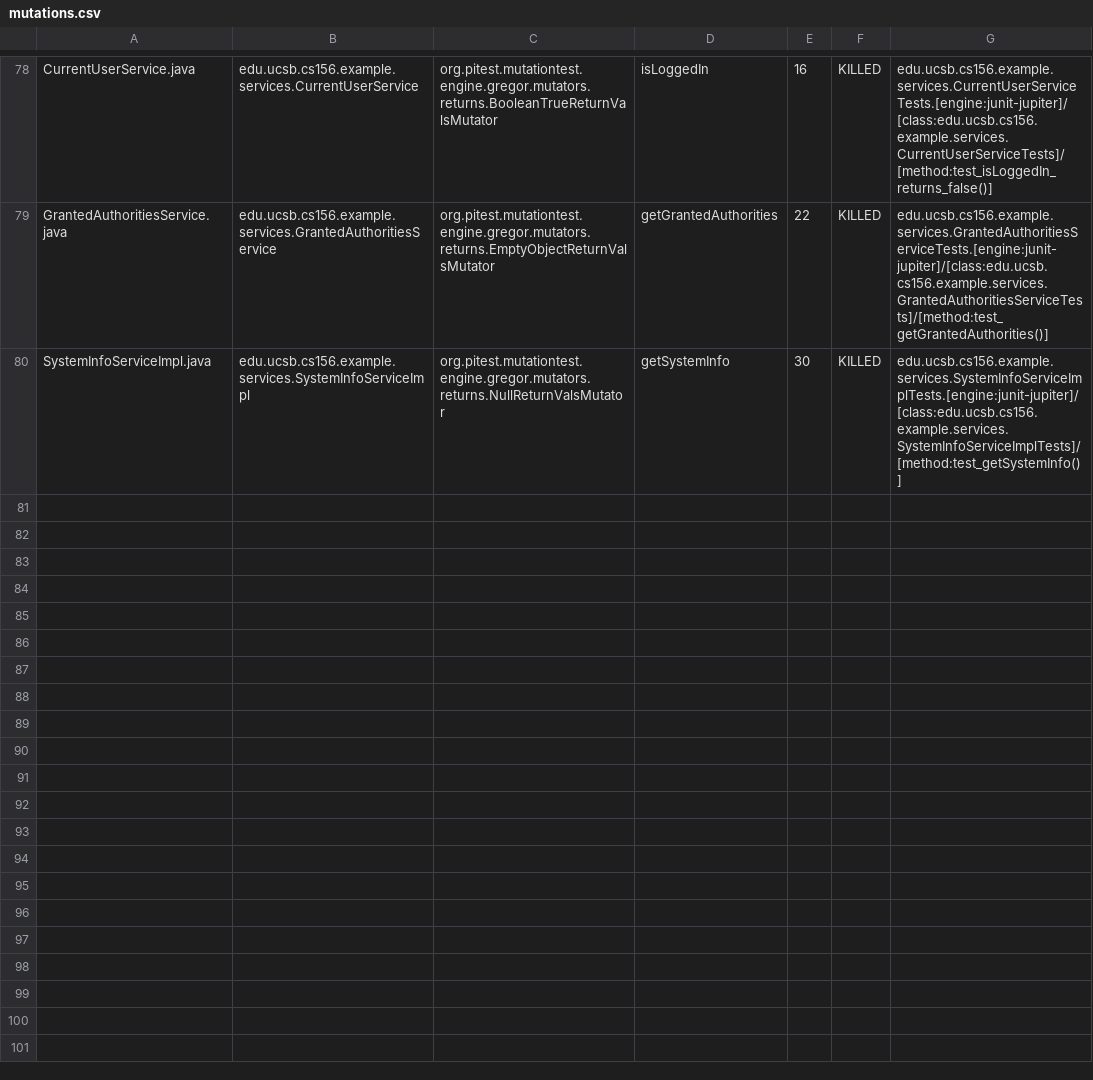
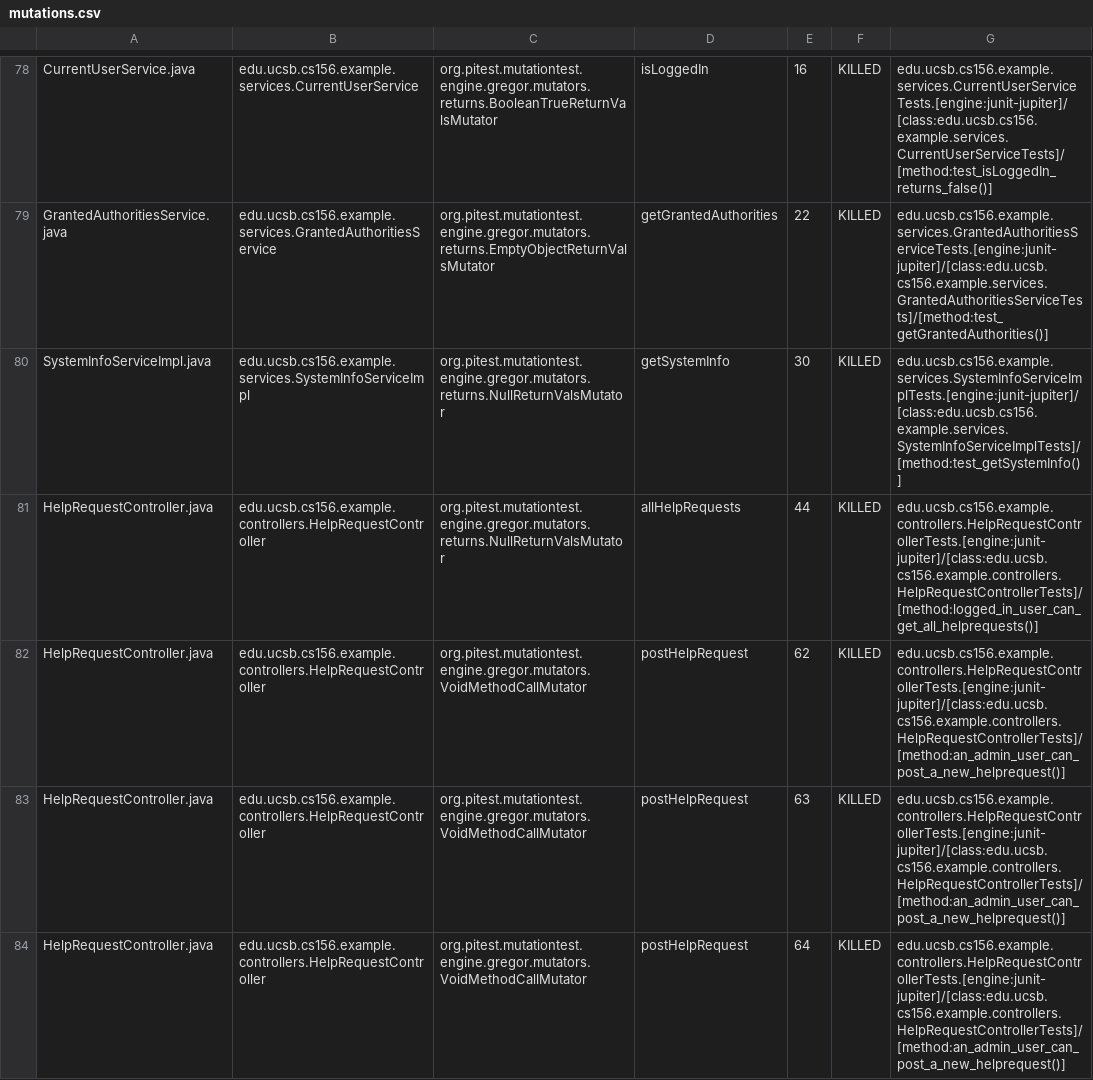
Before and after one commit to ucsb-cs156-s24/team02-s24-5pm-4, a CSV file: pitest/mutations.csv, drawn as a sheet; only a part is shown, gaps mark what is left out; the diff covers the shown part only; the diff names each change by its address in the sheet, - before the commit and + after, or states it on an @@ line.

Commit message:
Deploying to gh-pages from @ ucsb-cs156-s24/team02-s24-5pm-4@593dcf52c9599526cc003ff97b8f5afbfb68a8b6 🚀

```diff
--- a/pitest/mutations.csv
+++ b/pitest/mutations.csv
+row 81: HelpRequestController.java | edu.ucsb.cs156.example.controllers.HelpRequestController | org.pitest.mutationtest.engine.gregor.mutators.returns.NullReturnValsMutator | allHelpRequests | 44 | KILLED | edu.ucsb.cs156.example.controllers.HelpRequestControllerTests.[engine:junit-jupiter]/[class:edu.ucsb.cs156.example.controllers.HelpRequestControllerTests]/[method:logged_in_user_can_get_all_helprequests()]
+row 82: HelpRequestController.java | edu.ucsb.cs156.example.controllers.HelpRequestController | org.pitest.mutationtest.engine.gregor.mutators.VoidMethodCallMutator | postHelpRequest | 62 | KILLED | edu.ucsb.cs156.example.controllers.HelpRequestControllerTests.[engine:junit-jupiter]/[class:edu.ucsb.cs156.example.controllers.HelpRequestControllerTests]/[method:an_admin_user_can_post_a_new_helprequest()]
+row 83: HelpRequestController.java | edu.ucsb.cs156.example.controllers.HelpRequestController | org.pitest.mutationtest.engine.gregor.mutators.VoidMethodCallMutator | postHelpRequest | 63 | KILLED | edu.ucsb.cs156.example.controllers.HelpRequestControllerTests.[engine:junit-jupiter]/[class:edu.ucsb.cs156.example.controllers.HelpRequestControllerTests]/[method:an_admin_user_can_post_a_new_helprequest()]
+row 84: HelpRequestController.java | edu.ucsb.cs156.example.controllers.HelpRequestController | org.pitest.mutationtest.engine.gregor.mutators.VoidMethodCallMutator | postHelpRequest | 64 | KILLED | edu.ucsb.cs156.example.controllers.HelpRequestControllerTests.[engine:junit-jupiter]/[class:edu.ucsb.cs156.example.controllers.HelpRequestControllerTests]/[method:an_admin_user_can_post_a_new_helprequest()]
```
Also changed, not shown: 4 added rows elsewhere in this file, 17 other files.
